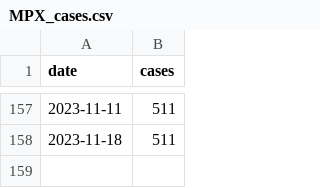
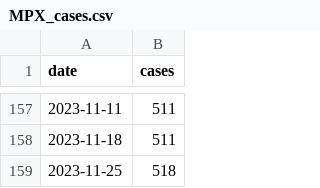
Before and after one commit to andersen-lab/MPX_WasteWater_San-Diego, a CSV file: MPX_cases.csv, drawn as a sheet; only a part is shown, gaps mark what is left out.

Commit message:
Automated update of cases on 2023-11-29

```diff
--- a/MPX_cases.csv
+++ b/MPX_cases.csv
@@ -158 +158,2 @@ date,cases
 2023-11-18,511
+2023-11-25,518
```
